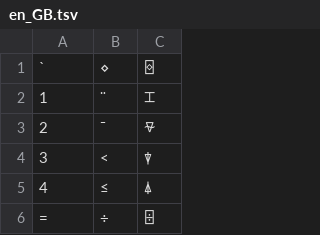
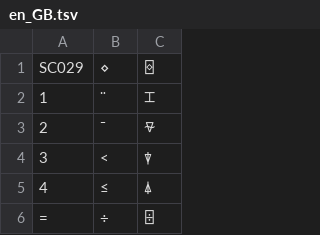
Before and after one commit to Dyalog/APLAutoHotKey, a TSV file: keymaps/en_GB.tsv, drawn as a sheet; only a part is shown.

Commit message:
use scan code for backquote

```diff
--- a/keymaps/en_GB.tsv
+++ b/keymaps/en_GB.tsv
@@ -1,2 +1,2 @@
-`	⋄	⌺
+SC029	⋄	⌺
 1	¨	⌶
```
